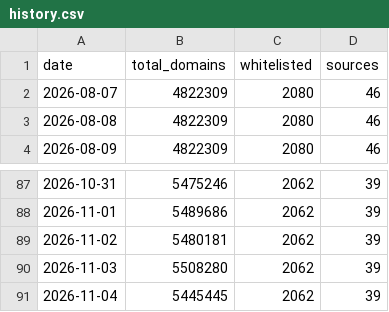
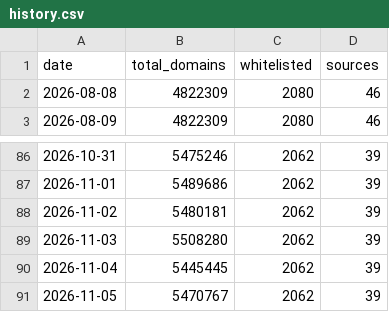
Before and after one commit to fabriziosalmi/blacklists, a CSV file: stats/history.csv, drawn as a sheet; only a part is shown, gaps mark what is left out; removed rows and columns are numbered as before the commit, all else as after; the diff names each change by its address in the sheet, - before the commit and + after, or states it on an @@ line.

```diff
--- a/stats/history.csv
+++ b/stats/history.csv
-row 2: 2026-08-07 | 4822309 | 2080 | 46
+row 91: 2026-11-05 | 5470767 | 2062 | 39
```
Also changed, not shown: 3 other files.
